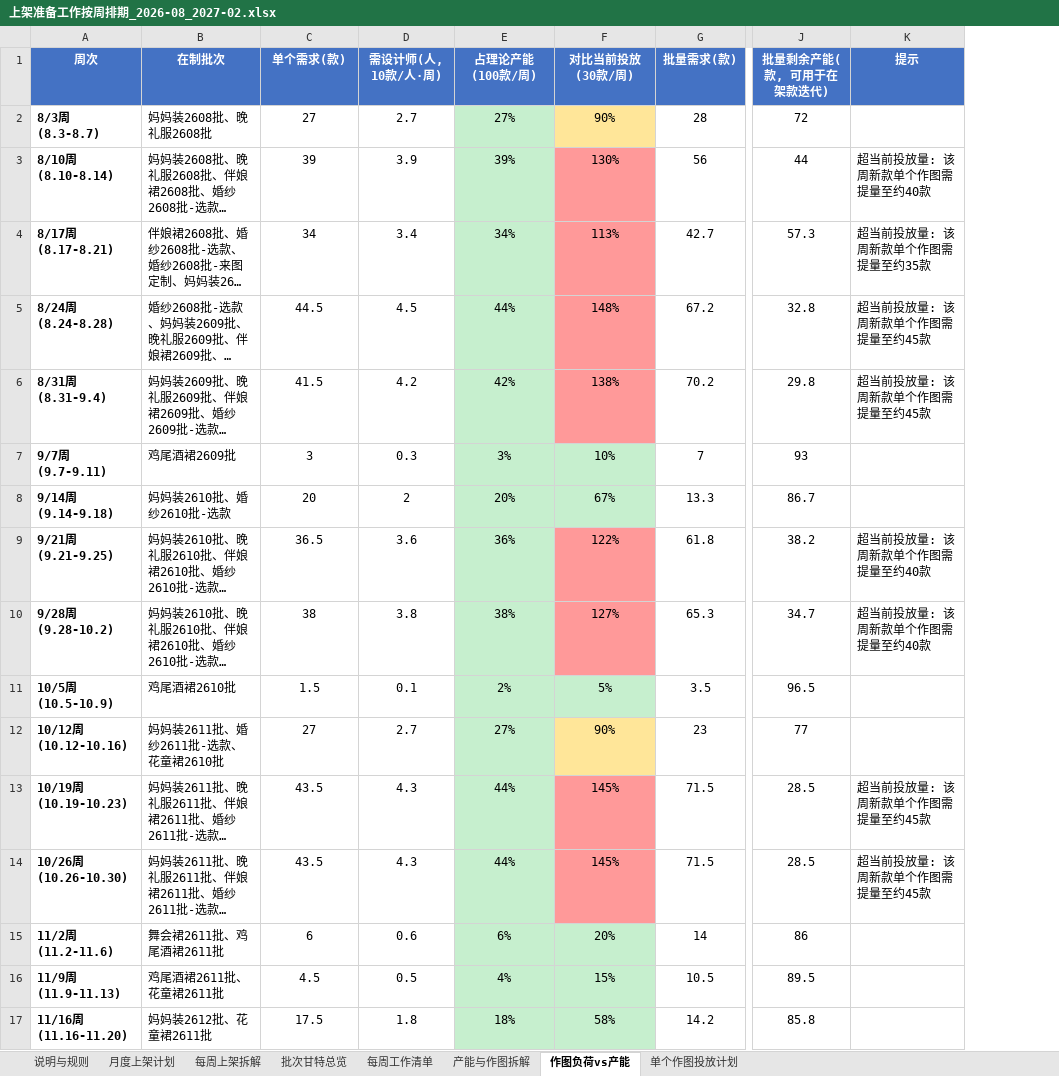
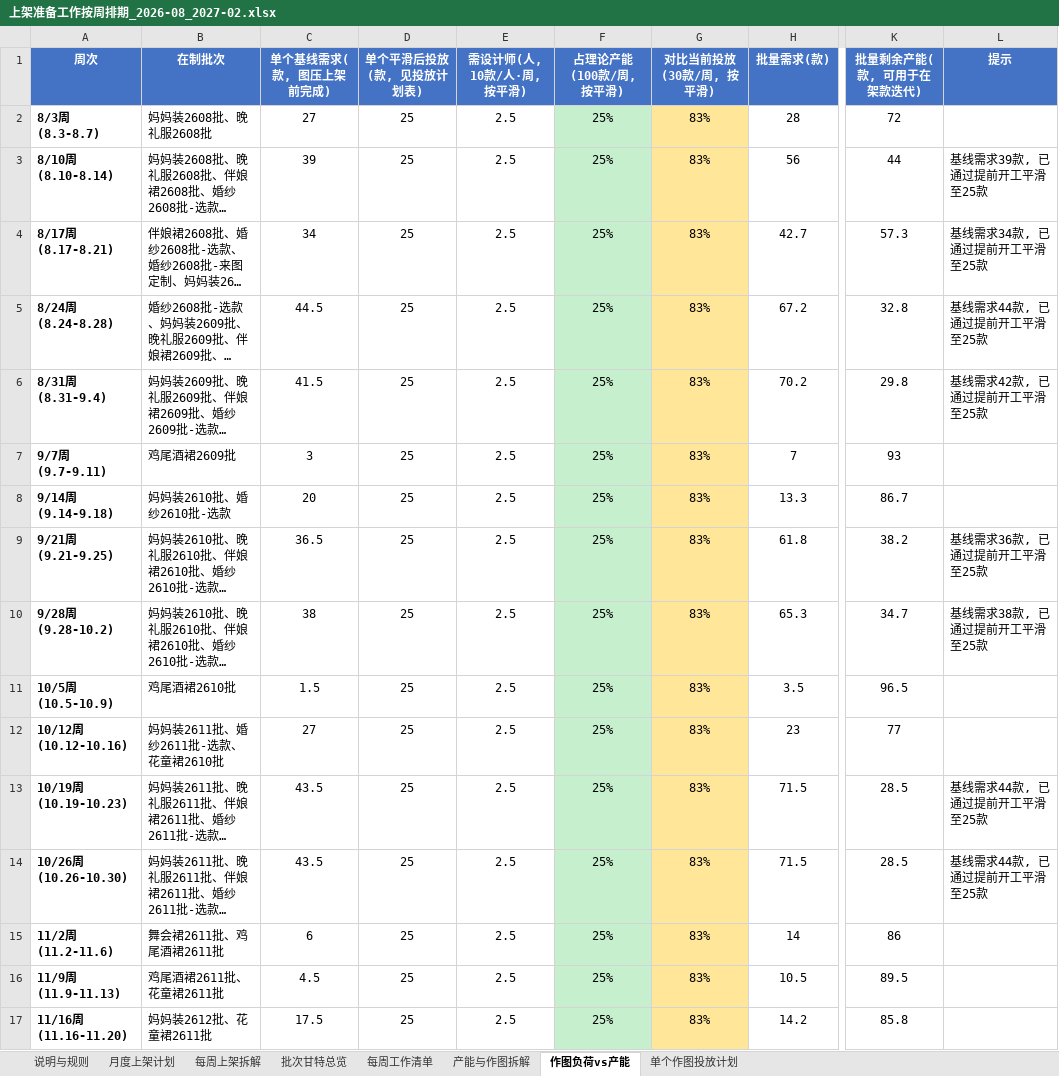
Before and after one commit to devlee/ma, an Excel workbook: 上架准备工作按周排期_2026-08_2027-02.xlsx, sheet 作图负荷vs产能, drawn as a sheet; only a part is shown, gaps mark what is left out; long unchanged cells end in …; values as stored, in another font and other column widths than the file's, no borders; removed rows and columns are numbered as before the commit, all else as after; the diff covers the shown part only; the diff names each change by its address in the sheet, - before the commit and + after, or states it on an @@ line.

```diff
--- a/上架准备工作按周排期_2026-08_2027-02.xlsx (sheet 作图负荷vs产能)
+++ b/上架准备工作按周排期_2026-08_2027-02.xlsx (sheet 作图负荷vs产能)
-column D (需设计师(人, 10款/人·周)), rows 2-17: 2.7 | 3.9 | 3.4 | 4.5 | 4.2 | 0.3 | 2 | 3.6 | 3.8 | 0.1 | 2.7 | 4.3 | 4.3 | 0.6 | 0.5 | 1.8
-column E (占理论产能(100款/周)), rows 2-17: 27% | 39% | 34% | 44% | 42% | 3% | 20% | 36% | 38% | 2% | 27% | 44% | 44% | 6% | 4% | 18%
-column F (对比当前投放(30款/周)), rows 2-17: 90% | 130% | 113% | 148% | 138% | 10% | 67% | 122% | 127% | 5% | 90% | 145% | 145% | 20% | 15% | 58%
+column D (单个平滑后投放(款, 见投放计划表)), rows 2-17: all 25
+column E (需设计师(人, 10款/人·周, 按平滑)), rows 2-17: all 2.5
+column F (占理论产能(100款/周, 按平滑)), rows 2-17: all 25%
+column G (对比当前投放(30款/周, 按平滑)), rows 2-17: all 83%
-C1: 单个需求(款)
+C1: 单个基线需求(款, 图压上架前完成)
-L3 (提示): 超当前投放量: 该周新款单个作图需提量至约40款
+L3 (提示): 基线需求39款, 已通过提前开工平滑至25款
-L4 (提示): 超当前投放量: 该周新款单个作图需提量至约35款
+L4 (提示): 基线需求34款, 已通过提前开工平滑至25款
-L5 (提示): 超当前投放量: 该周新款单个作图需提量至约45款
+L5 (提示): 基线需求44款, 已通过提前开工平滑至25款
-L6 (提示): 超当前投放量: 该周新款单个作图需提量至约45款
+L6 (提示): 基线需求42款, 已通过提前开工平滑至25款
-L9 (提示): 超当前投放量: 该周新款单个作图需提量至约40款
+L9 (提示): 基线需求36款, 已通过提前开工平滑至25款
-L10 (提示): 超当前投放量: 该周新款单个作图需提量至约40款
+L10 (提示): 基线需求38款, 已通过提前开工平滑至25款
-L13:L14 (提示): 超当前投放量: 该周新款单个作图需提量至约45款
+L13:L14 (提示): 基线需求44款, 已通过提前开工平滑至25款
```
Also changed, not shown: 1 added row and 4 edited cells elsewhere in this sheet, sheet 说明与规则, 1 other file.
